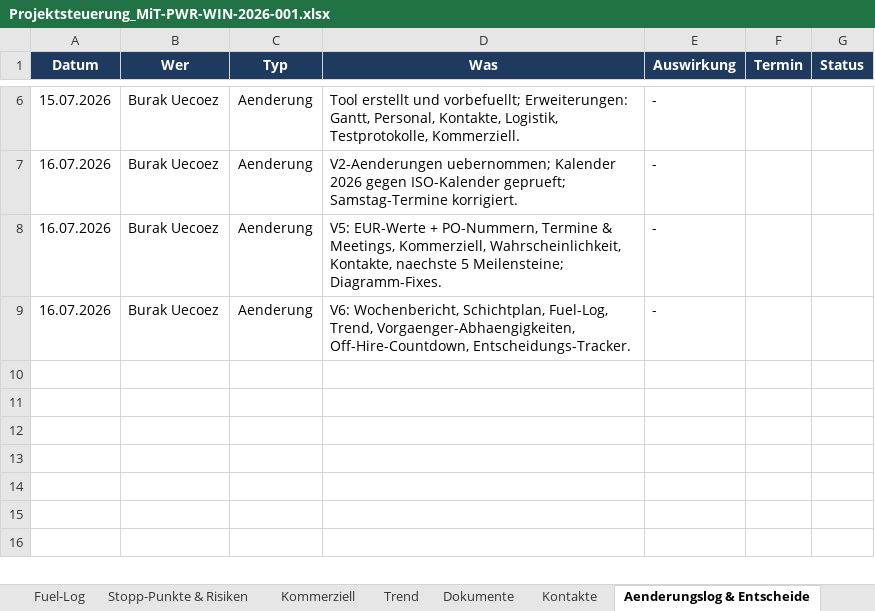
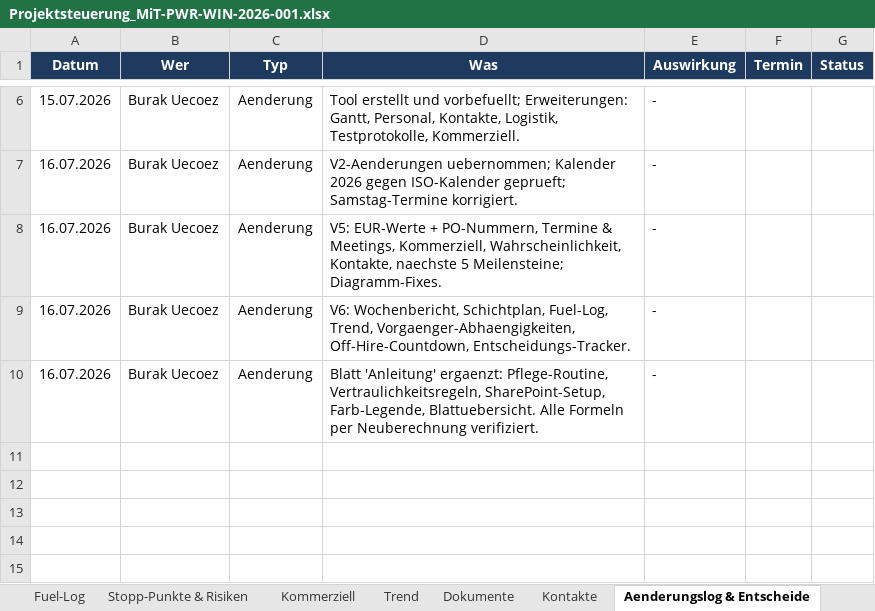
Before and after one commit to Ghostburaq/Burak, an Excel workbook: Projektsteuerung_MiT-PWR-WIN-2026-001.xlsx, sheet Aenderungslog & Entscheide, drawn as a sheet; only a part is shown, gaps mark what is left out; the shorter side is filled out with more unchanged rows; values as stored, in another font and other column widths than the file's, no borders; conditional formats and table styles not drawn; the diff names each change by its address in the sheet, - before the commit and + after, or states it on an @@ line.

```diff
--- a/Projektsteuerung_MiT-PWR-WIN-2026-001.xlsx (sheet Aenderungslog & Entscheide)
+++ b/Projektsteuerung_MiT-PWR-WIN-2026-001.xlsx (sheet Aenderungslog & Entscheide)
+row 10: 16.07.2026 | Burak Uecoez | Aenderung | Blatt 'Anleitung' ergaenzt: Pflege-Routine, Vertraulichkeitsregeln, SharePoint-Setup, Farb-Legende, Blattuebersicht. Alle Formeln per Neuberechnung verifiziert. | -
```
Also changed, not shown: other sheet tabs, hidden cells, 1 other file.
